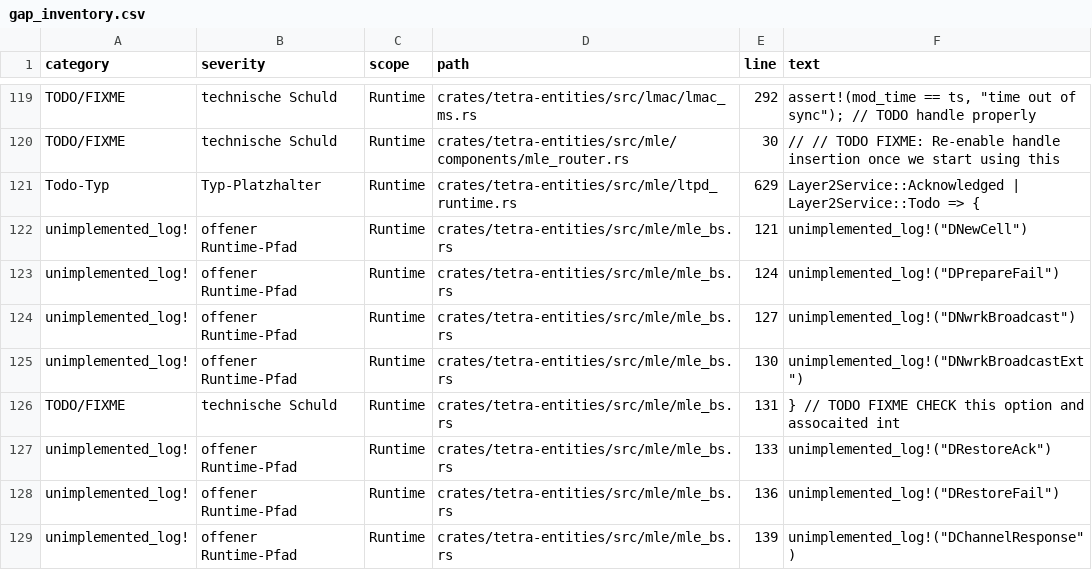
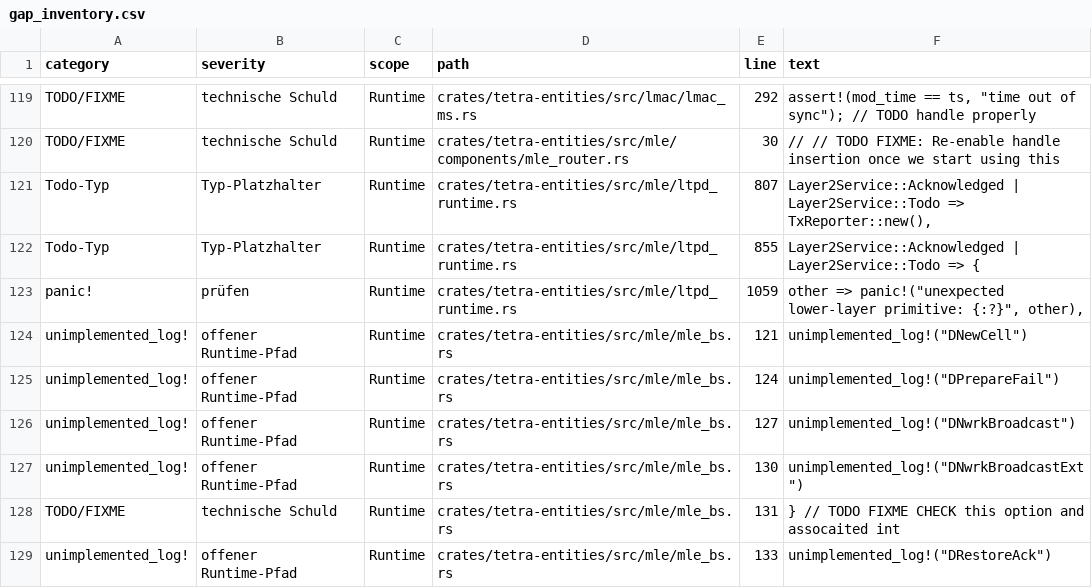
Before and after one commit to JanHG98/flowstation, a CSV file: Docs/generated/gap_inventory.csv, drawn as a sheet; only a part is shown, gaps mark what is left out; the shorter side is filled out with more unchanged rows.

```diff
--- a/Docs/generated/gap_inventory.csv
+++ b/Docs/generated/gap_inventory.csv
@@ -120,3 +120,5 @@ TODO/FIXME,technische Schuld,Runtime,crates/tetra-entities/src/lmac/lmac_ms.rs,2
 TODO/FIXME,technische Schuld,Runtime,crates/tetra-entities/src/mle/components/mle_router.rs,30,//         // TODO FIXME: Re-enable handle insertion once we start using this
-Todo-Typ,Typ-Platzhalter,Runtime,crates/tetra-entities/src/mle/ltpd_runtime.rs,629,Layer2Service::Acknowledged | Layer2Service::Todo => {
+Todo-Typ,Typ-Platzhalter,Runtime,crates/tetra-entities/src/mle/ltpd_runtime.rs,807,"Layer2Service::Acknowledged | Layer2Service::Todo => TxReporter::new(),"
+Todo-Typ,Typ-Platzhalter,Runtime,crates/tetra-entities/src/mle/ltpd_runtime.rs,855,Layer2Service::Acknowledged | Layer2Service::Todo => {
+panic!,prüfen,Runtime,crates/tetra-entities/src/mle/ltpd_runtime.rs,1059,"other => panic!(""unexpected lower-layer primitive: {:?}"", other),"
 unimplemented_log!,offener Runtime-Pfad,Runtime,crates/tetra-entities/src/mle/mle_bs.rs,121,"unimplemented_log!(""DNewCell"")"
```
Also changed, not shown: Docs/generated/sap_inventory.csv, Docs/generated/state_inventory.csv, 18 other files.
